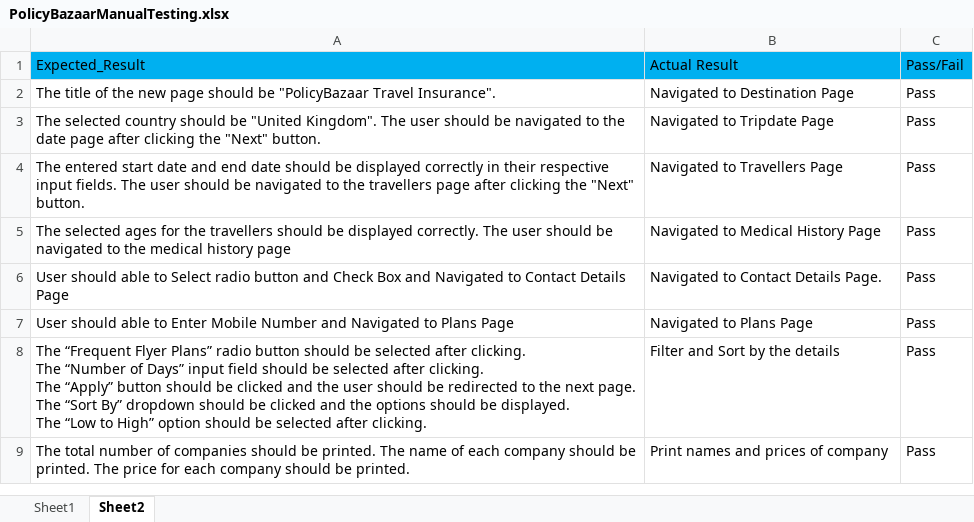
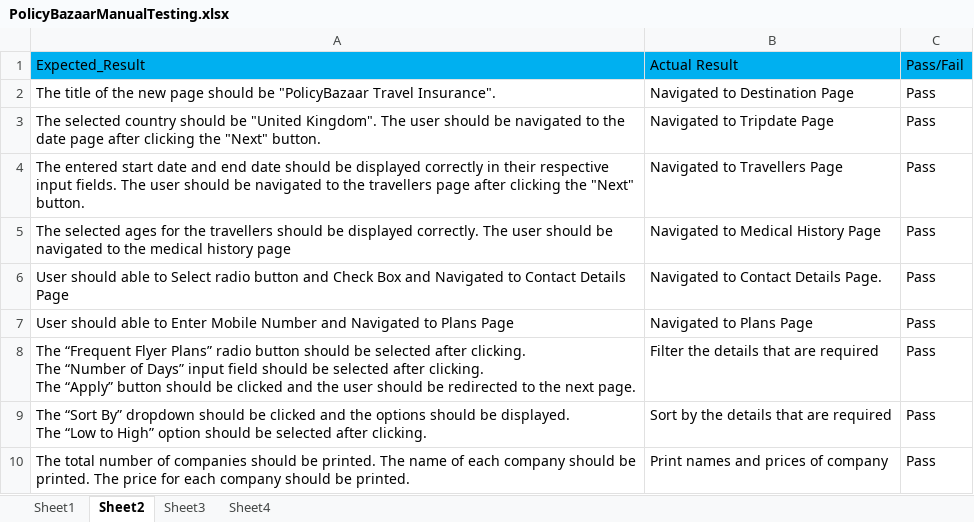
Before and after one commit to Rishasri/Updated_Policy_Bazaar, an Excel workbook: Manual testcase/PolicyBazaarManualTesting.xlsx, sheet Sheet2, drawn as a sheet; values as stored, in another font and other column widths than the file's, no borders; ↵ is a line break in a cell; the diff names each change by its address in the sheet, - before the commit and + after, or states it on an @@ line.

```diff
--- a/Manual testcase/PolicyBazaarManualTesting.xlsx (sheet Sheet2)
+++ b/Manual testcase/PolicyBazaarManualTesting.xlsx (sheet Sheet2)
+sheet tab: Sheet3
+sheet tab: Sheet4
-A8: …next page. ↵ The “Sort By” dropdown should be clicked and the options should be displayed. ↵ The “Low to High” option should be selected after clicking.
+A8: …next page.
-B8: Filter and Sort by the details
+B8: Filter the details that are required
+row 9: The “Sort By” dropdown should be clicked and the options should be displayed. ↵ The “Low to High” option should be selected after clicking. | Sort by the details that are required | Pass
```
Also changed, not shown: sheet Sheet1, 58 other files.
